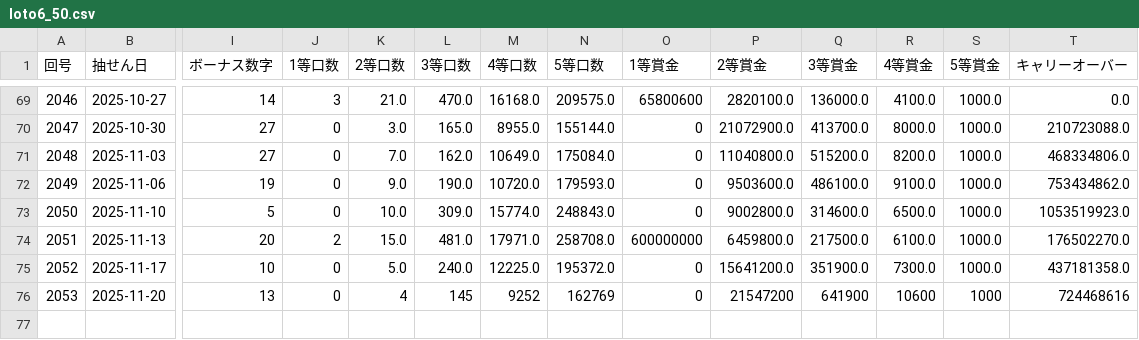
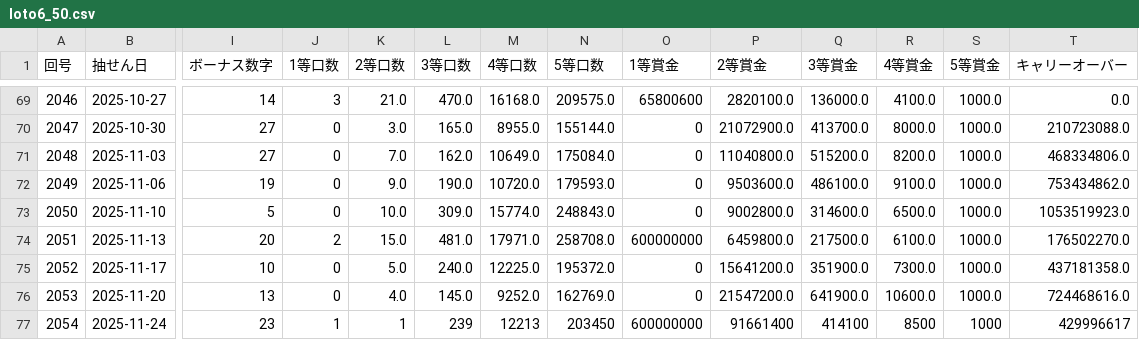
Before and after one commit to Naobro/lototop-app, a CSV file: data/loto6_50.csv, drawn as a sheet; only a part is shown, gaps mark what is left out; rows hold the shown columns only; the diff names each change by its address in the sheet, - before the commit and + after, or states it on an @@ line.

Commit message:
強制コミット: CSV反映

```diff
--- a/data/loto6_50.csv
+++ b/data/loto6_50.csv
-K76 (2等口数): 4
+K76 (2等口数): 4.0
-L76 (3等口数): 145
+L76 (3等口数): 145.0
-M76 (4等口数): 9252
+M76 (4等口数): 9252.0
-N76 (5等口数): 162769
+N76 (5等口数): 162769.0
-P76 (2等賞金): 21547200
+P76 (2等賞金): 21547200.0
-Q76 (3等賞金): 641900
+Q76 (3等賞金): 641900.0
-R76 (4等賞金): 10600
+R76 (4等賞金): 10600.0
-S76 (5等賞金): 1000
+S76 (5等賞金): 1000.0
-T76 (キャリーオーバー): 724468616
+T76 (キャリーオーバー): 724468616.0
+row 77: 2054 | 2025-11-24 | 23 | 1 | 1 | 239 | 12213 | 203450 | 600000000 | 91661400 | 414100 | 8500 | 1000 | 429996617
```
